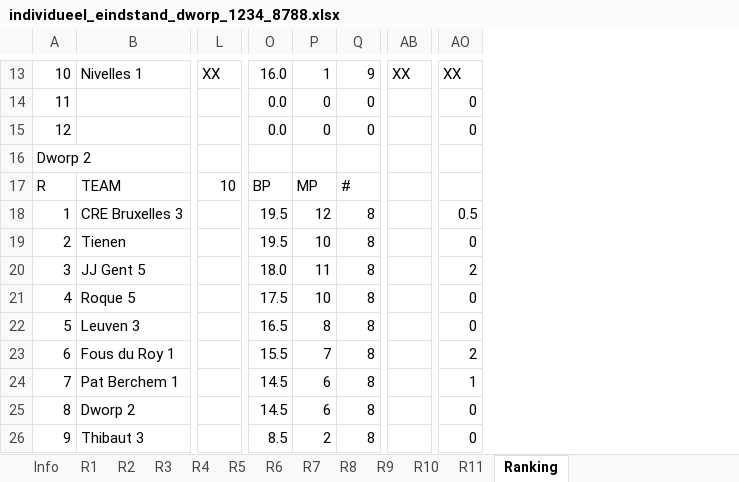
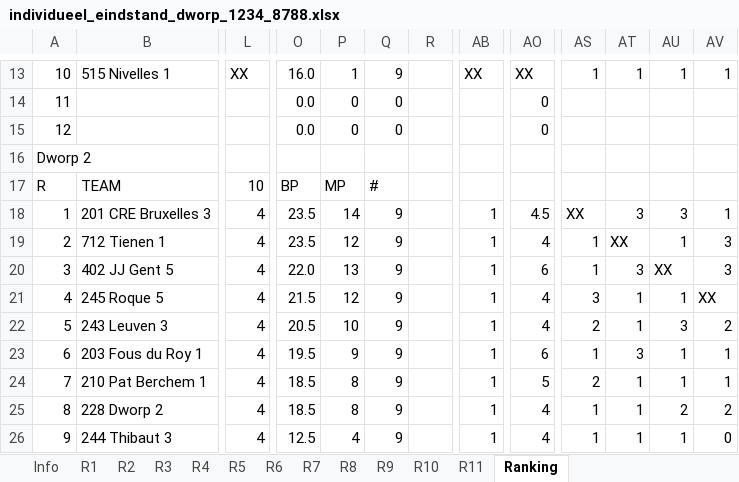
Before and after one commit to erpi/skdworp, an Excel workbook: _data/ni/ni8788/individueel_eindstand_dworp_1234_8788.xlsx, sheet Ranking, drawn as a sheet; only a part is shown, gaps mark what is left out; values as stored, in another font and other column widths than the file's, no cell formats; removed rows and columns are numbered as before the commit, all else as after; the diff covers the shown part only; the diff names each change by its address in the sheet, - before the commit and + after, or states it on an @@ line.

```diff
--- a/_data/ni/ni8788/individueel_eindstand_dworp_1234_8788.xlsx (sheet Ranking)
+++ b/_data/ni/ni8788/individueel_eindstand_dworp_1234_8788.xlsx (sheet Ranking)
-column B, rows 13-26: Nivelles 1 |  |  |  | TEAM | CRE Bruxelles 3 | Tienen | JJ Gent 5 | Roque 5 | Leuven 3 | Fous du Roy 1 | Pat Berchem 1 | Dworp 2 | Thibaut 3
+column B, rows 13-26: 515 Nivelles 1 |  |  |  | TEAM | 201 CRE Bruxelles 3 | 712 Tienen 1 | 402 JJ Gent 5 | 245 Roque 5 | 243 Leuven 3 | 203 Fous du Roy 1 | 210 Pat Berchem 1 | 228 Dworp 2 | 244 Thibaut 3
+column R, empty
+column AS, rows 13-26: 1 |  |  |  |  | XX | 1 | 1 | 3 | 2 | 1 | 2 | 1 | 1
+column AT, rows 13-26: 1 |  |  |  |  | 3 | XX | 3 | 1 | 1 | 3 | 1 | 1 | 1
+column AU, rows 13-26: 1 |  |  |  |  | 3 | 1 | XX | 1 | 3 | 1 | 1 | 2 | 1
+column AV, rows 13-26: 1 |  |  |  |  | 1 | 3 | 3 | XX | 2 | 1 | 1 | 2 | 0
-L18:L26: (empty)
+L18:L26: 4
-O18:O19: 19.5
+O18:O19: 23.5
-P18: 12
+P18: 14
-Q18:Q26: 8
+Q18:Q26: 9
-AB18:AB26: (empty)
+AB18:AB26: 1
-AO18: 0.5
+AO18: 4.5
-P19: 10
+P19: 12
-AO19: 0
+AO19: 4
-O20: 18.0
+O20: 22.0
-P20: 11
+P20: 13
-AO20: 2
+AO20: 6
-O21: 17.5
+O21: 21.5
-P21: 10
+P21: 12
-AO21:AO22: 0
+AO21:AO22: 4
-O22: 16.5
+O22: 20.5
-P22: 8
+P22: 10
-O23: 15.5
+O23: 19.5
-P23: 7
+P23: 9
-AO23: 2
+AO23: 6
-O24:O25: 14.5
+O24:O25: 18.5
-P24:P25: 6
+P24:P25: 8
-AO24: 1
+AO24: 5
-AO25:AO26: 0
+AO25:AO26: 4
-O26: 8.5
+O26: 12.5
-P26: 2
+P26: 4
```
Also changed, not shown: 9 added columns, 1 removed column and 71 edited cells elsewhere in this sheet, sheet R3, sheet R2, sheet R7, sheet R4, sheet R8, sheet R9, 4 more sheets, cell formats, formulas that keep their value, 10 other files.
